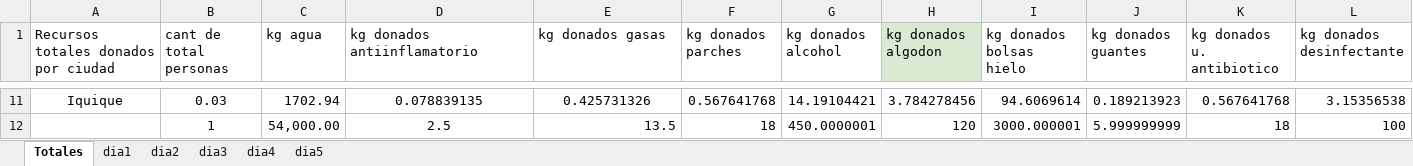
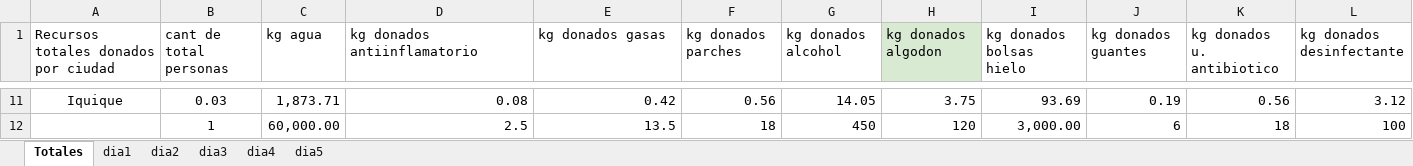
Before and after one commit to KrishelC/ICS1113-G40-Gurobi, an Excel workbook: datos/donaciones.xlsx, sheet Totales, drawn as a sheet; only a part is shown, gaps mark what is left out; values as stored, in another font and other column widths than the file's, no borders; the diff covers the shown part only; the diff names each change by its address in the sheet, - before the commit and + after, or states it on an @@ line.

```diff
--- a/datos/donaciones.xlsx (sheet Totales)
+++ b/datos/donaciones.xlsx (sheet Totales)
-C11 (kg agua): 1702.94
+C11 (kg agua): 1,873.71
-D11:E11 alignment: center
+D11:E11 alignment: right
-D11 (kg donados antiinflamatorio): 0.078839135
+D11 (kg donados antiinflamatorio): 0.08
-E11 (kg donados gasas): 0.425731326
+E11 (kg donados gasas): 0.42
-F11 (kg donados parches): 0.567641768
+F11 (kg donados parches): 0.56
-G11 (kg donados alcohol): 14.19104421
+G11 (kg donados alcohol): 14.05
-H11 (kg donados algodon): 3.784278456
+H11 (kg donados algodon): 3.75
-I11 (kg donados bolsas hielo): 94.6069614
+I11 (kg donados bolsas hielo): 93.69
-J11 (kg donados guantes): 0.189213923
+J11 (kg donados guantes): 0.19
-K11 (kg donados u. antibiotico): 0.567641768
+K11 (kg donados u. antibiotico): 0.56
-L11 (kg donados desinfectante): 3.15356538
+L11 (kg donados desinfectante): 3.12
-C12 (kg agua): 54,000.00
+C12 (kg agua): 60,000.00
-D12 alignment: center
+D12 alignment: right
-G12 (kg donados alcohol): 450.0000001
+G12 (kg donados alcohol): 450
-I12 (kg donados bolsas hielo): 3000.000001
+I12 (kg donados bolsas hielo): 3,000.00
-J12 (kg donados guantes): 5.999999999
+J12 (kg donados guantes): 6
```
Also changed, not shown: 90 edited cells and cell formats elsewhere in this sheet, sheet dia3, sheet dia4, sheet dia2, sheet dia1, datos/centros.xlsx, datos/demanda_recursos.xlsx, 10 other files.
